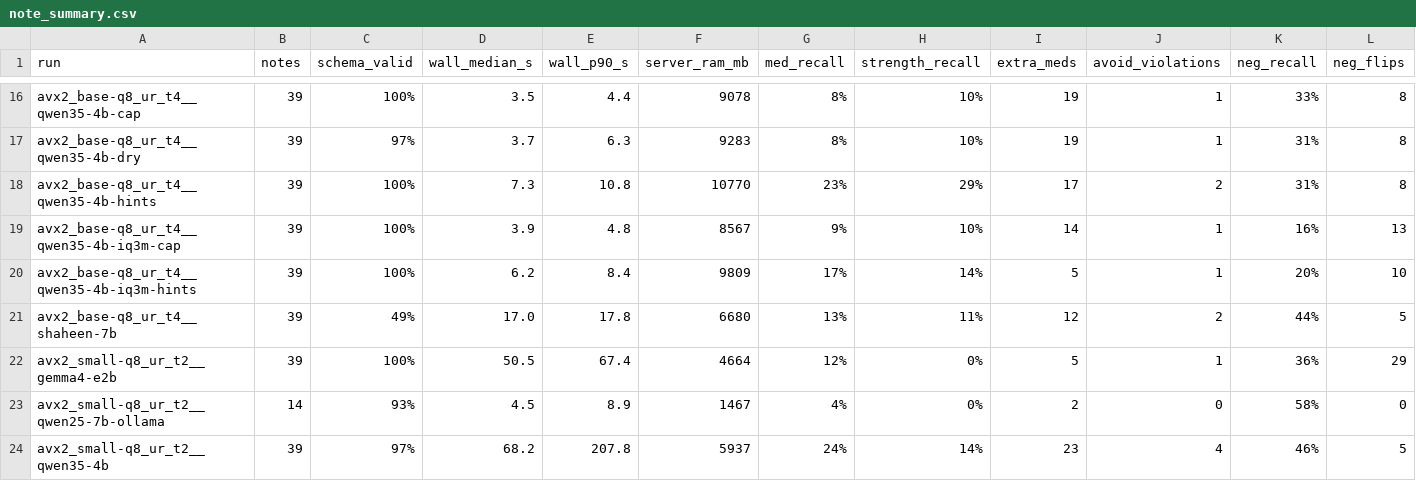
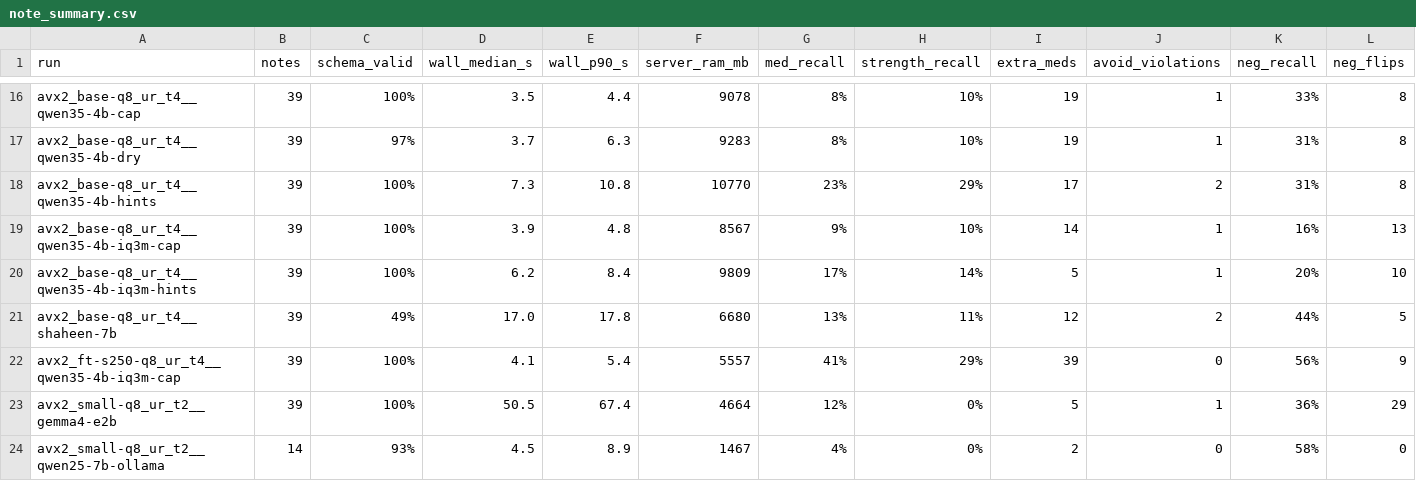
Before and after one commit to AbdullahPatti/Nabz-Voice-Scribe, a CSV file: Nabz/results/note_summary.csv, drawn as a sheet; only a part is shown, gaps mark what is left out; the shorter side is filled out with more unchanged rows; rows hold the shown columns only; the diff names each change by its address in the sheet, - before the commit and + after, or states it on an @@ line.

```diff
--- a/Nabz/results/note_summary.csv
+++ b/Nabz/results/note_summary.csv
+row 22: avx2_ft-s250-q8_ur_t4__qwen35-4b-iq3m-cap | 39 | 100% | 4.1 | 5.4 | 5557 | 41% | 29% | 39 | 0 | 56% | 9
```
Also changed, not shown: Nabz/results/asr_runs.csv, Nabz/results/asr_scores.csv, 6 other files.
